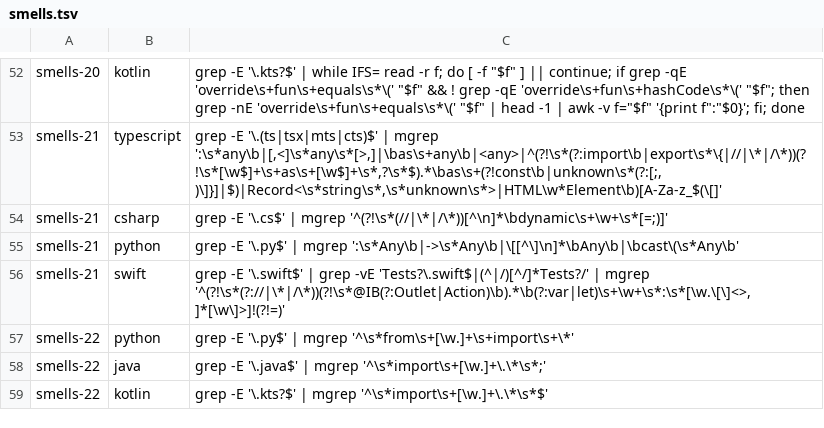
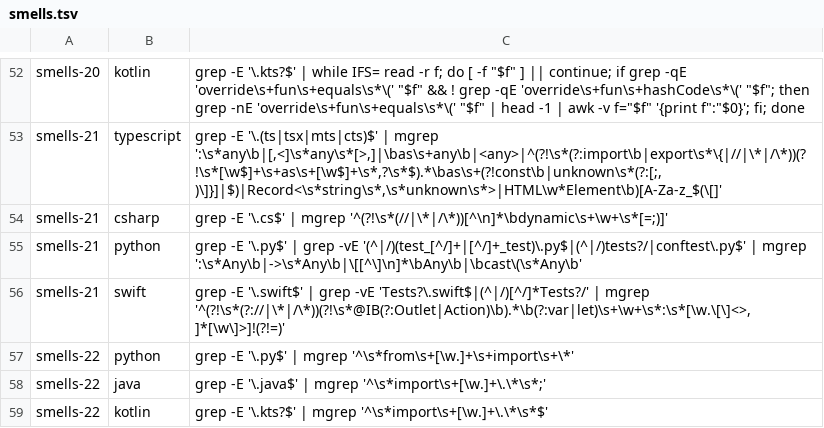
Before and after one commit to user538295/claude_goodies, a TSV file: skills/clean-code-review/scripts/checks/smells.tsv, drawn as a sheet; only a part is shown, gaps mark what is left out.

Commit message:
fix(clean-code-review): exclude Python test files from smells-21
## smells-21 · Python test-file exclusion

Extending the Python pattern to nested `Any` surfaced a large false-
positive class in test code: `_FakeApp.tools: dict[str, Any]` registry
mocks, `**kwargs` test spies, `Coroutine[Any, Any, T]`, and json.loads
parse fixtures. On the real projects, Python test-file hits adjudicated
at ~15% precision (2 TP / 13) versus ~63% on production code — the
`Any` escape hatch is idiomatic in mocks and spies.

- Add the standard test-file exclusion (`test_*.py`, `*_test.py`,
  `tests/`, `conftest.py`) that safety-13 and solid-10 already use —
  BSD-`grep`-safe `grep -vE`, not `grep -P`.
- Scope is Python only. The definition keeps the TypeScript row on test
  code deliberately (a real `as never` was measured there); the Swift
  row already excludes its XCTest fixtures. Production boundary `Any`
  (pydantic `model_dump()`, LanceDB `to_list()`) stays flagged — the
  agent layer dismisses those per the check's boundary rule.

Whole-repo smells-21 drops 712 → 285 hits (427 test-file removals, 0
production). The frozen 46-file measurement corpus is unchanged (58
hits, 44 TP, 76% precision) — it holds two Python test files, neither
of which produced a hit.

## Other

- `tests/corpus.tsv`: NOMATCH row on `smells/test_anytype.py` locking
  the Python test-file exclusion (1217 → 1218 assertions).

```diff
--- a/skills/clean-code-review/scripts/checks/smells.tsv
+++ b/skills/clean-code-review/scripts/checks/smells.tsv
@@ -54,3 +54,3 @@ smells-21	typescript	grep -E '\.(ts|tsx|mts|cts)$' | mgrep ':\s*any\b|[,<]\s*any
 smells-21	csharp	grep -E '\.cs$' | mgrep '^(?!\s*(//|\*|/\*))[^\n]*\bdynamic\s+\w+\s*[=;)]'
-smells-21	python	grep -E '\.py$' | mgrep ':\s*Any\b|->\s*Any\b|\[[^\]\n]*\bAny\b|\bcast\(\s*Any\b'
+smells-21	python	grep -E '\.py$' | grep -vE '(^|/)(test_[^/]+|[^/]+_test)\.py$|(^|/)tests?/|conftest\.py$' | mgrep ':\s*Any\b|->\s*Any\b|\[[^\]\n]*\bAny\b|\bcast\(\s*Any\b'
 smells-21	swift	grep -E '\.swift$' | grep -vE 'Tests?\.swift$|(^|/)[^/]*Tests?/' | mgrep '^(?!\s*(?://|\*|/\*))(?!\s*@IB(?:Outlet|Action)\b).*\b(?:var|let)\s+\w+\s*:\s*[\w.\[\]<>, ]*[\w\]>]!(?!=)'
```
Also changed, not shown: 1 other file.
